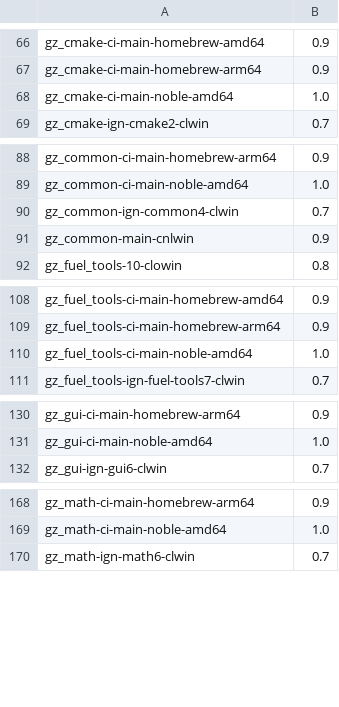
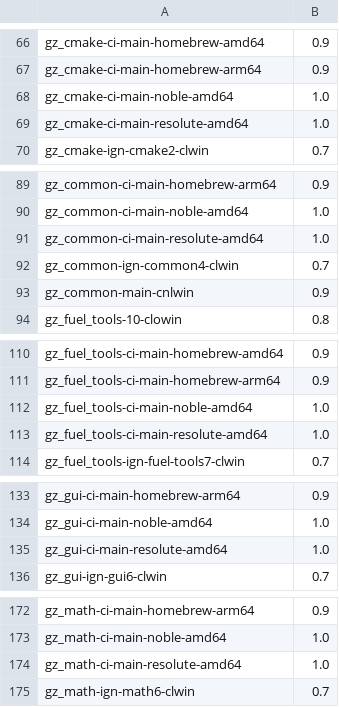
Before and after one commit to osrf/buildfarm-tools, a CSV file: database/scripts/lib/job_priorities.csv, drawn as a sheet; only a part is shown, gaps mark what is left out; the diff covers the shown part only.

```diff
--- a/database/scripts/lib/job_priorities.csv
+++ b/database/scripts/lib/job_priorities.csv
@@ -68,2 +68,3 @@ gz_cmake-ci-main-homebrew-arm64,0.9
 gz_cmake-ci-main-noble-amd64,1.0
+gz_cmake-ci-main-resolute-amd64,1.0
 gz_cmake-ign-cmake2-clwin,0.7
@@ -89,2 +90,3 @@ gz_common-ci-main-homebrew-arm64,0.9
 gz_common-ci-main-noble-amd64,1.0
+gz_common-ci-main-resolute-amd64,1.0
 gz_common-ign-common4-clwin,0.7
@@ -110,2 +112,3 @@ gz_fuel_tools-ci-main-homebrew-arm64,0.9
 gz_fuel_tools-ci-main-noble-amd64,1.0
+gz_fuel_tools-ci-main-resolute-amd64,1.0
 gz_fuel_tools-ign-fuel-tools7-clwin,0.7
@@ -131,2 +134,3 @@ gz_gui-ci-main-homebrew-arm64,0.9
 gz_gui-ci-main-noble-amd64,1.0
+gz_gui-ci-main-resolute-amd64,1.0
 gz_gui-ign-gui6-clwin,0.7
@@ -169,2 +173,3 @@ gz_math-ci-main-homebrew-arm64,0.9
 gz_math-ci-main-noble-amd64,1.0
+gz_math-ci-main-resolute-amd64,1.0
 gz_math-ign-math6-clwin,0.7
```
Also changed, not shown: 10 added rows elsewhere in this file, 1 other file.
